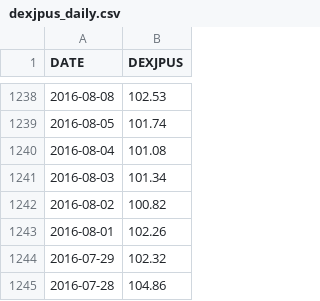
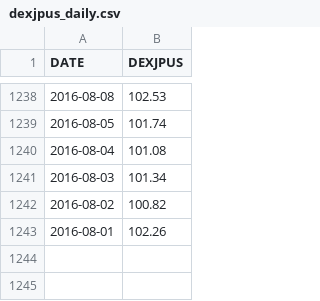
Before and after one commit to chanmoto/github.io, a CSV file: data/dexjpus_daily.csv, drawn as a sheet; only a part is shown, gaps mark what is left out; the diff names each change by its address in the sheet, - before the commit and + after, or states it on an @@ line.

```diff
--- a/data/dexjpus_daily.csv
+++ b/data/dexjpus_daily.csv
-row 1244: 2016-07-29 | 102.32
-row 1245: 2016-07-28 | 104.86
```
Also changed, not shown: data/gbpjpy_daily.csv, data/gbpusd_daily.csv, 4 other files.
